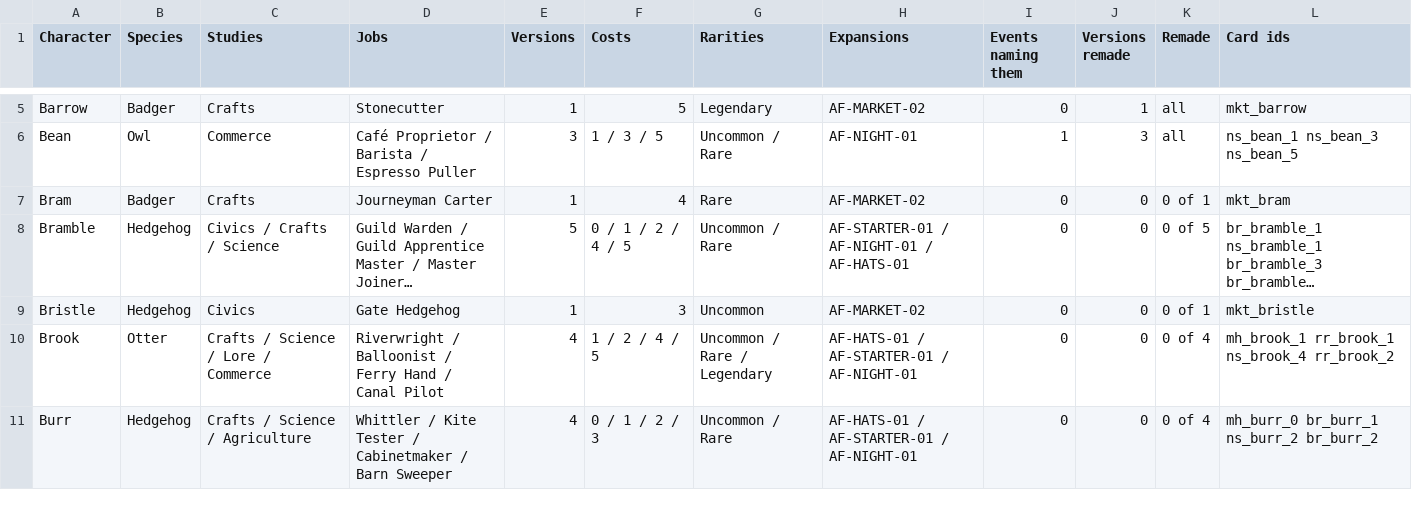
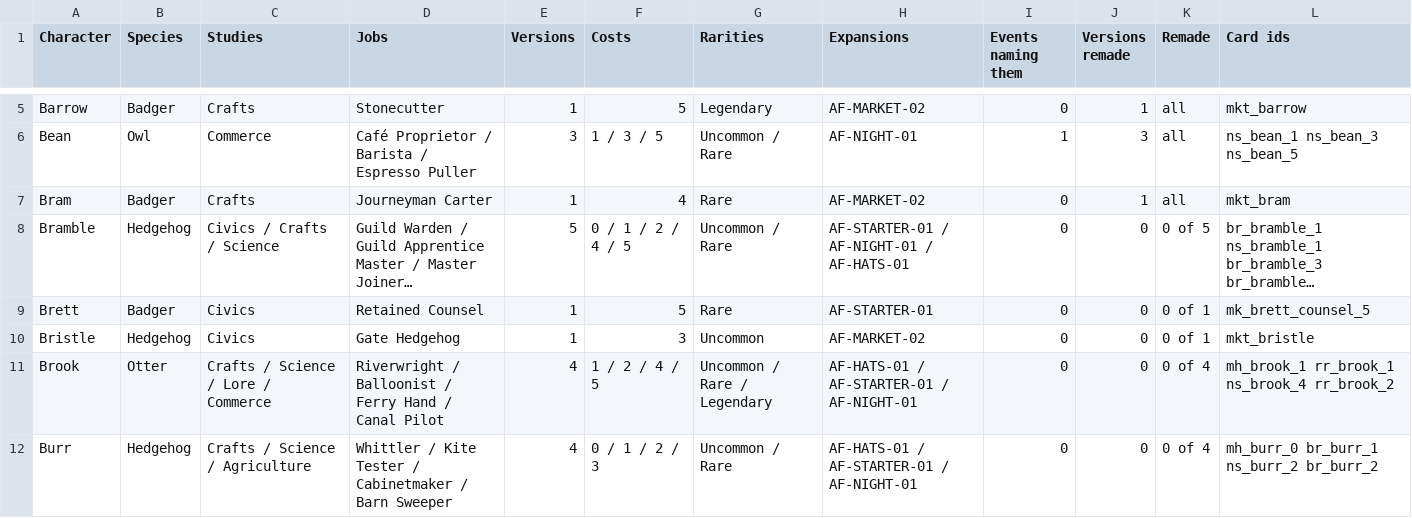
Before and after one commit to jxburros/Animal-Friends-Test-1, a CSV file: docs/characters.csv, drawn as a sheet; only a part is shown, gaps mark what is left out; long unchanged cells end in …; the diff names each change by its address in the sheet, - before the commit and + after, or states it on an @@ line.

```diff
--- a/docs/characters.csv
+++ b/docs/characters.csv
-J7 (Versions remade): 0
+J7 (Versions remade): 1
-K7 (Remade): 0 of 1
+K7 (Remade): all
+row 9: Brett | Badger | Civics | Retained Counsel | 1 | 5 | Rare | AF-STARTER-01 | 0 | 0 | 0 of 1 | mk_brett_counsel_5
```
Also changed, not shown: docs/character_versions.csv, 2 other files.
